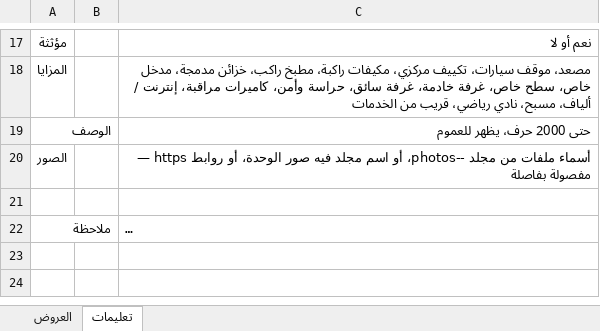
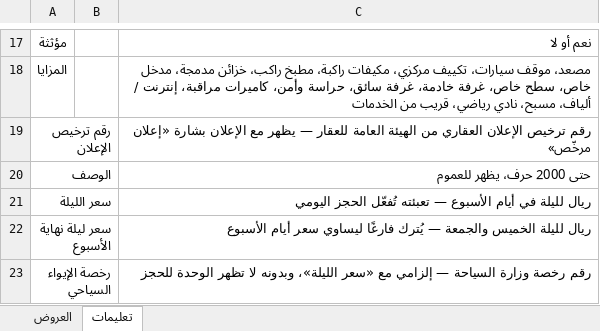
Before and after one commit to next-core-labs/jarik, an Excel workbook: listings.xlsx, sheet تعليمات, drawn as a sheet; only a part is shown, gaps mark what is left out; the shorter side is filled out with more unchanged rows; long unchanged cells end in …; values as stored, in another font and other column widths than the file's, no borders; the diff covers the shown part only; the diff names each change by its address in the sheet, - before the commit and + after, or states it on an @@ line.

```diff
--- a/listings.xlsx (sheet تعليمات)
+++ b/listings.xlsx (sheet تعليمات)
+row 19: رقم ترخيص الإعلان |  | رقم ترخيص الإعلان العقاري من الهيئة العامة للعقار — يظهر مع الإعلان بشارة «إعلان مرخّص»
+row 21: سعر الليلة |  | ريال لليلة في أيام الأسبوع — تعبئته تُفعّل الحجز اليومي
+row 22: سعر ليلة نهاية الأسبوع |  | ريال لليلة الخميس والجمعة — يُترك فارغًا ليساوي سعر أيام الأسبوع
+row 23: رخصة الإيواء السياحي |  | رقم رخصة وزارة السياحة — إلزامي مع «سعر الليلة»، وبدونه لا تظهر الوحدة للحجز
```
Also changed, not shown: 5 added rows and 2 edited cells elsewhere in this sheet, sheet العروض, 5 other files.
